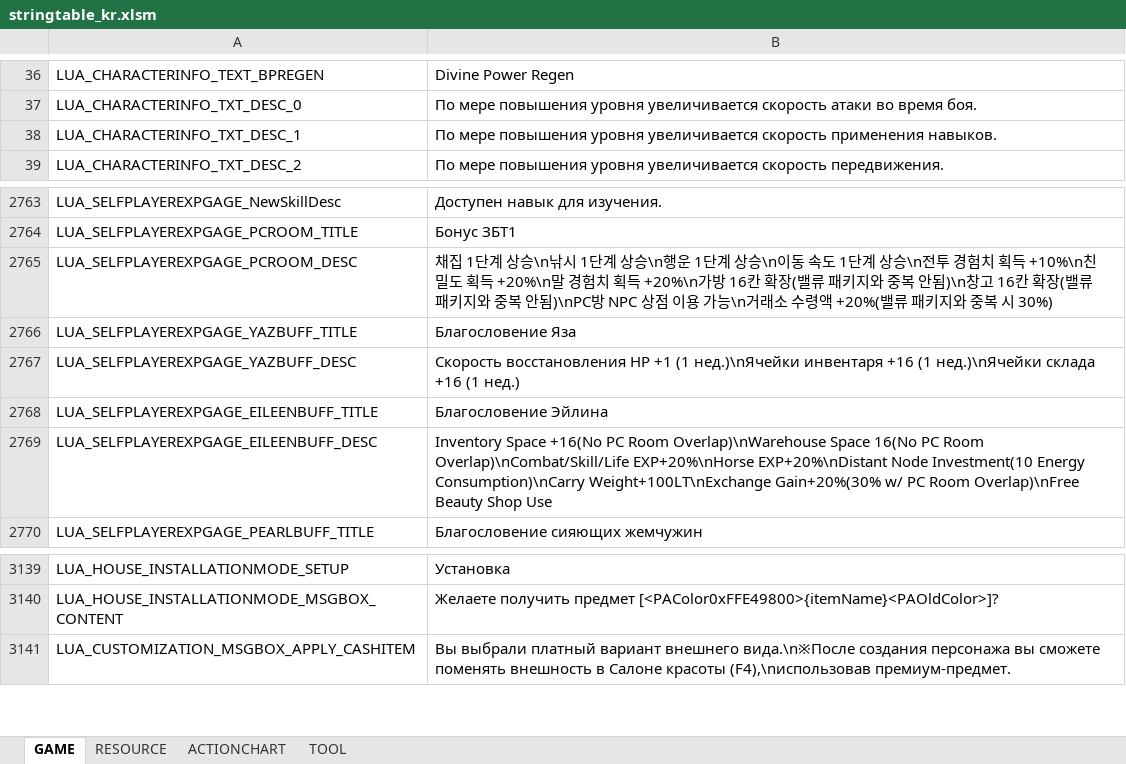
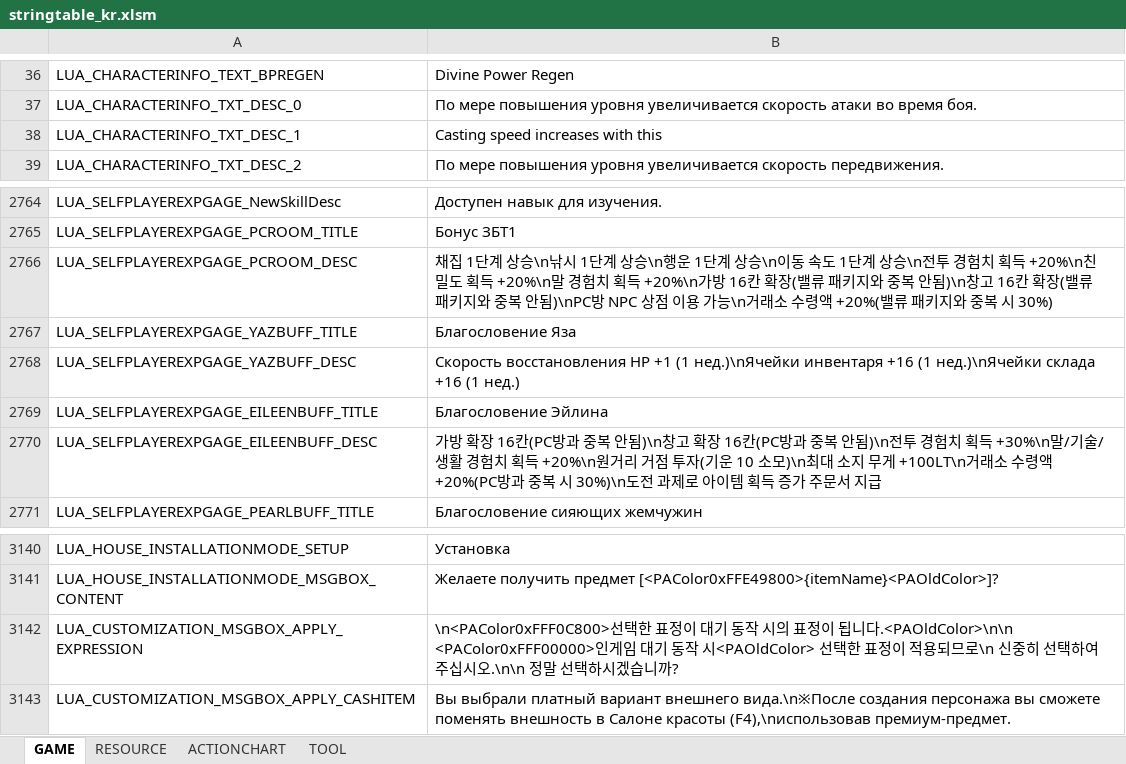
Before and after one commit to Lykii22/BDORUS, an Excel workbook: prestringtable/kr/stringtable_kr.xlsm, sheet GAME, drawn as a sheet; only a part is shown, gaps mark what is left out; values as stored, in another font and other column widths than the file's, no borders; addresses are those after the commit; the diff covers the shown part only; the diff names each change by its address in the sheet, - before the commit and + after, or states it on an @@ line.

```diff
--- a/prestringtable/kr/stringtable_kr.xlsm (sheet GAME)
+++ b/prestringtable/kr/stringtable_kr.xlsm (sheet GAME)
-B38: По мере повышения уровня увеличивается скорость применения навыков.
+B38: Casting speed increases with this
-B2766: …획득 +10%\n친밀도…
+B2766: …획득 +20%\n친밀도…
-B2770: Inventory Space +16(No PC Room Overlap)\nWarehouse Space 16(No PC Room Overlap)\nCombat/Skill/Life EXP+20%\nHorse EXP+20%\nDistant Node Investment(10 Energy Consumption)\nCarry Weight+100LT\nExchange Gain+20%(30% w/ PC Room Overlap)\nFree Beauty Shop Use
+B2770: 가방 확장 16칸(PC방과 중복 안됨)\n창고 확장 16칸(PC방과 중복 안됨)\n전투 경험치 획득 +30%\n말/기술/생활 경험치 획득 +20%\n원거리 거점 투자(기운 10 소모)\n최대 소지 무게 +100LT\n거래소 수령액 +20%(PC방과 중복 시 30%)\n도전 과제로 아이템 획득 증가 주문서 지급
+row 3142: LUA_CUSTOMIZATION_MSGBOX_APPLY_EXPRESSION | \n<PAColor0xFFF0C800>선택한 표정이 대기 동작 시의 표정이 됩니다.<PAOldColor>\n\n <PAColor0xFFF00000>인게임 대기 동작 시<PAOldColor> 선택한 표정이 적용되므로\n 신중히 선택하여 주십시오.\n\n 정말 선택하시겠습니까?
```
Also changed, not shown: 13 added rows and 5 edited cells elsewhere in this sheet, sheet RESOURCE, sheet TOOL, prestringtable/kr/stringtable_cutscene_kr.xlsm, prestringtable/kr/symbolnostringtable_kr.xlsm, 4 other files.
